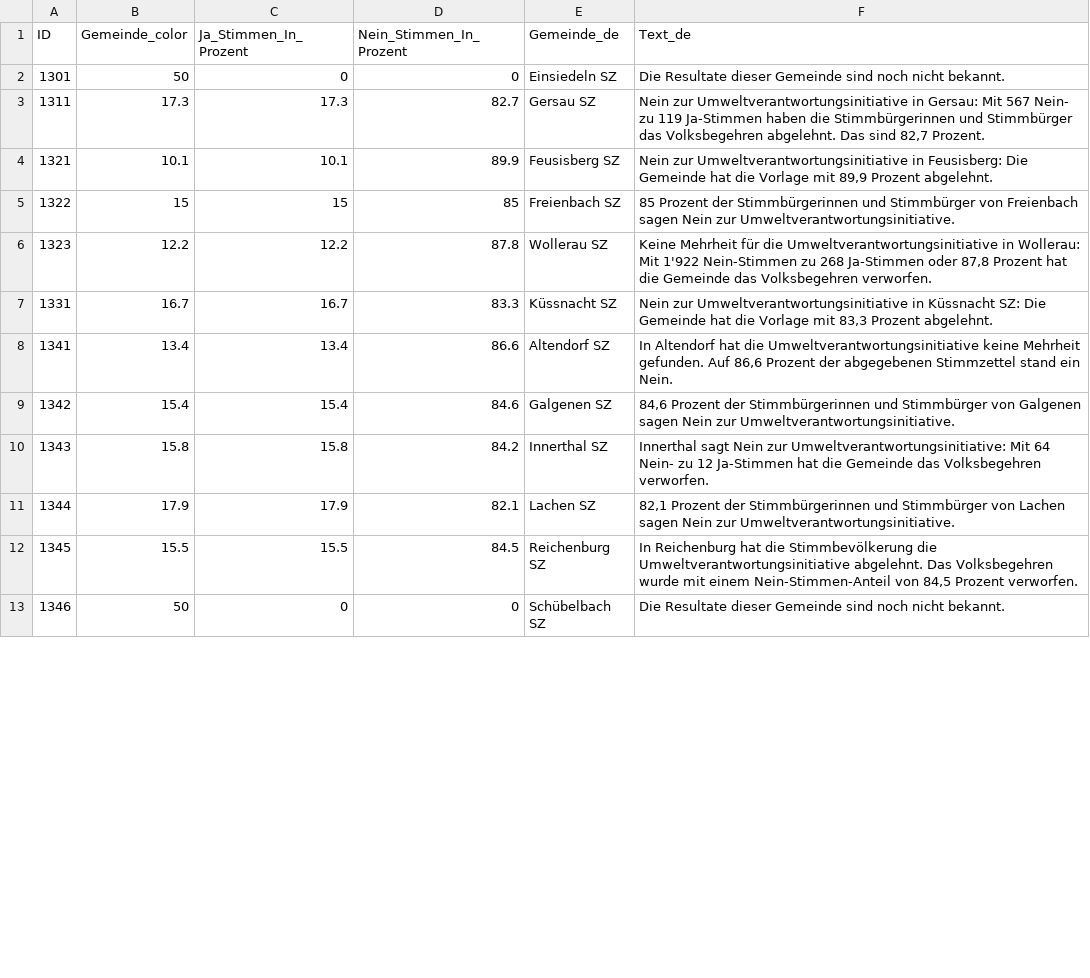
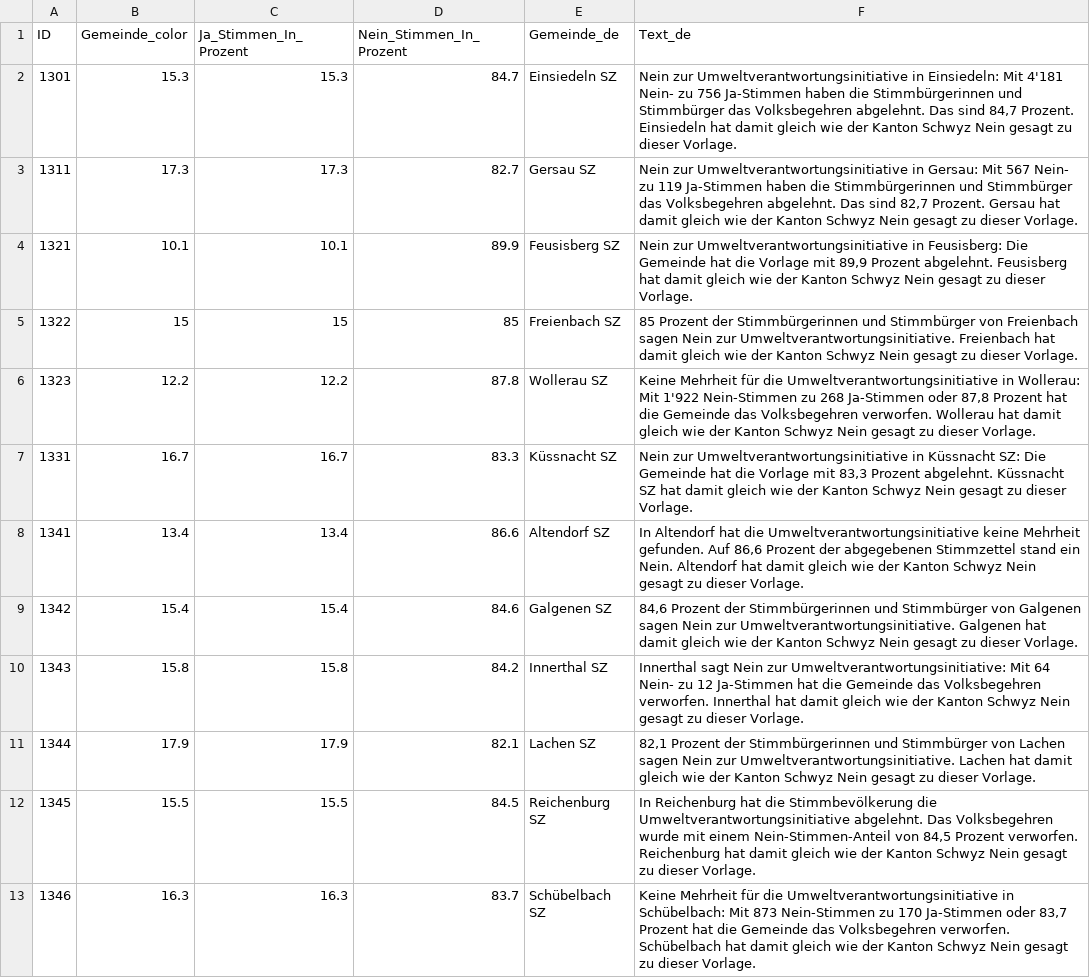
Before and after one commit to awp-finanznachrichten/lena_februar2025, a CSV file: Output_Cantons/SZ_CH_Umweltverantwortung_dw_de.csv, drawn as a sheet; only a part is shown; the diff covers the shown part only.

```diff
--- a/Output_Cantons/SZ_CH_Umweltverantwortung_dw_de.csv
+++ b/Output_Cantons/SZ_CH_Umweltverantwortung_dw_de.csv
@@ -1,13 +1,13 @@
 "ID","Gemeinde_color","Ja_Stimmen_In_Prozent","Nein_Stimmen_In_Prozent","Gemeinde_de","Text_de"
-1301,50,0,0,"Einsiedeln SZ","Die Resultate dieser Gemeinde sind noch nicht bekannt."
-1311,17.3,17.3,82.7,"Gersau SZ","Nein zur Umweltverantwortungsinitiative in Gersau: Mit 567 Nein- zu 119 Ja-Stimmen haben die Stimmbürgerinnen und Stimmbürger das Volksbegehren abgelehnt. Das sind 82,7 Prozent."
-1321,10.1,10.1,89.9,"Feusisberg SZ","Nein zur Umweltverantwortungsinitiative in Feusisberg: Die Gemeinde hat die Vorlage mit 89,9 Prozent abgelehnt."
-1322,15,15,85,"Freienbach SZ","85 Prozent der Stimmbürgerinnen und Stimmbürger von Freienbach sagen Nein zur Umweltverantwortungsinitiative."
-1323,12.2,12.2,87.8,"Wollerau SZ","Keine Mehrheit für die Umweltverantwortungsinitiative in Wollerau: Mit 1'922 Nein-Stimmen zu 268 Ja-Stimmen oder 87,8 Prozent hat die Gemeinde das Volksbegehren verworfen."
-1331,16.7,16.7,83.3,"Küssnacht SZ","Nein zur Umweltverantwortungsinitiative in Küssnacht SZ: Die Gemeinde hat die Vorlage mit 83,3 Prozent abgelehnt."
-1341,13.4,13.4,86.6,"Altendorf SZ","In Altendorf hat die Umweltverantwortungsinitiative keine Mehrheit gefunden. Auf 86,6 Prozent der abgegebenen Stimmzettel stand ein Nein."
-1342,15.4,15.4,84.6,"Galgenen SZ","84,6 Prozent der Stimmbürgerinnen und Stimmbürger von Galgenen sagen Nein zur Umweltverantwortungsinitiative."
-1343,15.8,15.8,84.2,"Innerthal SZ","Innerthal sagt Nein zur Umweltverantwortungsinitiative: Mit 64 Nein- zu 12 Ja-Stimmen hat die Gemeinde das Volksbegehren verworfen."
-1344,17.9,17.9,82.1,"Lachen SZ","82,1 Prozent der Stimmbürgerinnen und Stimmbürger von Lachen sagen Nein zur Umweltverantwortungsinitiative."
-1345,15.5,15.5,84.5,"Reichenburg SZ","In Reichenburg hat die Stimmbevölkerung die Umweltverantwortungsinitiative abgelehnt. Das Volksbegehren wurde mit einem Nein-Stimmen-Anteil von 84,5 Prozent verworfen."
-1346,50,0,0,"Schübelbach SZ","Die Resultate dieser Gemeinde sind noch nicht bekannt."
+1301,15.3,15.3,84.7,"Einsiedeln SZ","Nein zur Umweltverantwortungsinitiative in Einsiedeln: Mit 4'181 Nein- zu 756 Ja-Stimmen haben die Stimmbürgerinnen und Stimmbürger das Volksbegehren abgelehnt. Das sind 84,7 Prozent. Einsiedeln hat damit gleich wie der Kanton Schwyz Nein gesagt zu dieser Vorlage."
+1311,17.3,17.3,82.7,"Gersau SZ","Nein zur Umweltverantwortungsinitiative in Gersau: Mit 567 Nein- zu 119 Ja-Stimmen haben die Stimmbürgerinnen und Stimmbürger das Volksbegehren abgelehnt. Das sind 82,7 Prozent. Gersau hat damit gleich wie der Kanton Schwyz Nein gesagt zu dieser Vorlage."
+1321,10.1,10.1,89.9,"Feusisberg SZ","Nein zur Umweltverantwortungsinitiative in Feusisberg: Die Gemeinde hat die Vorlage mit 89,9 Prozent abgelehnt. Feusisberg hat damit gleich wie der Kanton Schwyz Nein gesagt zu dieser Vorlage."
+1322,15,15,85,"Freienbach SZ","85 Prozent der Stimmbürgerinnen und Stimmbürger von Freienbach sagen Nein zur Umweltverantwortungsinitiative. Freienbach hat damit gleich wie der Kanton Schwyz Nein gesagt zu dieser Vorlage."
+1323,12.2,12.2,87.8,"Wollerau SZ","Keine Mehrheit für die Umweltverantwortungsinitiative in Wollerau: Mit 1'922 Nein-Stimmen zu 268 Ja-Stimmen oder 87,8 Prozent hat die Gemeinde das Volksbegehren verworfen. Wollerau hat damit gleich wie der Kanton Schwyz Nein gesagt zu dieser Vorlage."
+1331,16.7,16.7,83.3,"Küssnacht SZ","Nein zur Umweltverantwortungsinitiative in Küssnacht SZ: Die Gemeinde hat die Vorlage mit 83,3 Prozent abgelehnt. Küssnacht SZ hat damit gleich wie der Kanton Schwyz Nein gesagt zu dieser Vorlage."
+1341,13.4,13.4,86.6,"Altendorf SZ","In Altendorf hat die Umweltverantwortungsinitiative keine Mehrheit gefunden. Auf 86,6 Prozent der abgegebenen Stimmzettel stand ein Nein. Altendorf hat damit gleich wie der Kanton Schwyz Nein gesagt zu dieser Vorlage."
+1342,15.4,15.4,84.6,"Galgenen SZ","84,6 Prozent der Stimmbürgerinnen und Stimmbürger von Galgenen sagen Nein zur Umweltverantwortungsinitiative. Galgenen hat damit gleich wie der Kanton Schwyz Nein gesagt zu dieser Vorlage."
+1343,15.8,15.8,84.2,"Innerthal SZ","Innerthal sagt Nein zur Umweltverantwortungsinitiative: Mit 64 Nein- zu 12 Ja-Stimmen hat die Gemeinde das Volksbegehren verworfen. Innerthal hat damit gleich wie der Kanton Schwyz Nein gesagt zu dieser Vorlage."
+1344,17.9,17.9,82.1,"Lachen SZ","82,1 Prozent der Stimmbürgerinnen und Stimmbürger von Lachen sagen Nein zur Umweltverantwortungsinitiative. Lachen hat damit gleich wie der Kanton Schwyz Nein gesagt zu dieser Vorlage."
+1345,15.5,15.5,84.5,"Reichenburg SZ","In Reichenburg hat die Stimmbevölkerung die Umweltverantwortungsinitiative abgelehnt. Das Volksbegehren wurde mit einem Nein-Stimmen-Anteil von 84,5 Prozent verworfen. Reichenburg hat damit gleich wie der Kanton Schwyz Nein gesagt zu dieser Vorlage."
+1346,16.3,16.3,83.7,"Schübelbach SZ","Keine Mehrheit für die Umweltverantwortungsinitiative in Schübelbach: Mit 873 Nein-Stimmen zu 170 Ja-Stimmen oder 83,7 Prozent hat die Gemeinde das Volksbegehren verworfen. Schübelbach hat damit gleich wie der Kanton Schwyz Nein gesagt zu dieser Vorlage."
```
Also changed, not shown: 21 edited cells elsewhere in this file, Output_Cantons/SH_CH_Umweltverantwortung_dw_de.csv, Output_Cantons/VD_CH_Umweltverantwortung_dw_fr.csv, 8 other files.
